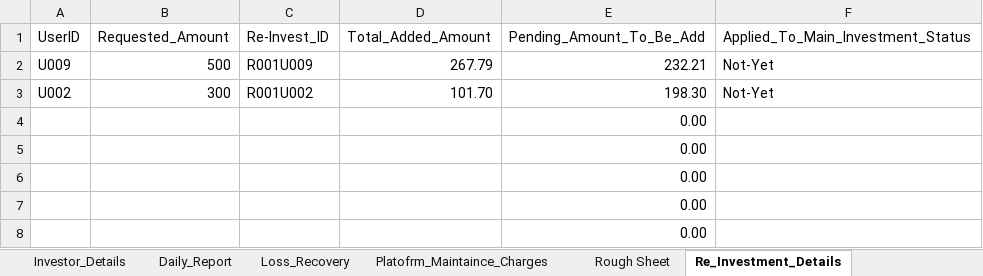
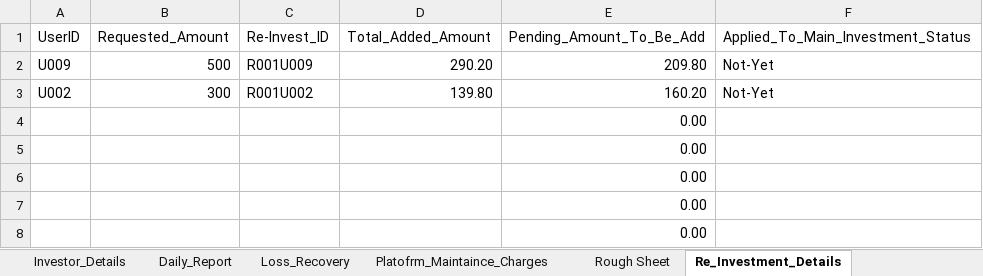
Before and after one commit to Arun2310Rajaputhra/INVESTORS-DASHBOARD, an Excel workbook: INVESTMENT_APP_DETAILS_UPDATE.xlsx, sheet Re_Investment_Details, drawn as a sheet; values as stored, in another font and other column widths than the file's, no borders; table styles not drawn; the diff names each change by its address in the sheet, - before the commit and + after, or states it on an @@ line.

```diff
--- a/INVESTMENT_APP_DETAILS_UPDATE.xlsx (sheet Re_Investment_Details)
+++ b/INVESTMENT_APP_DETAILS_UPDATE.xlsx (sheet Re_Investment_Details)
-D2 (Total_Added_Amount): 267.79
+D2 (Total_Added_Amount): 290.20
-E2 (Pending_Amount_To_Be_Add): 232.21
+E2 (Pending_Amount_To_Be_Add): 209.80
-D3 (Total_Added_Amount): 101.70
+D3 (Total_Added_Amount): 139.80
-E3 (Pending_Amount_To_Be_Add): 198.30
+E3 (Pending_Amount_To_Be_Add): 160.20
```
Also changed, not shown: sheet Daily_Profits_Calculations, sheet Daily_Report, sheet Investor_Details.
